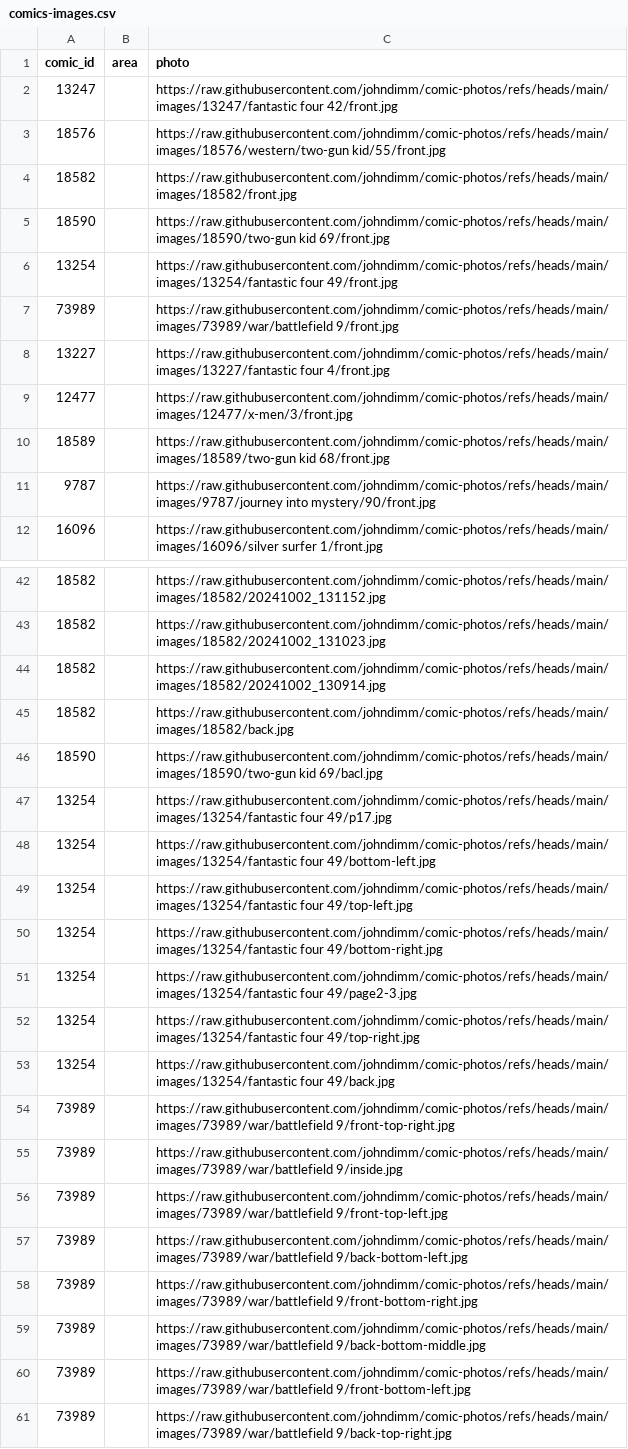
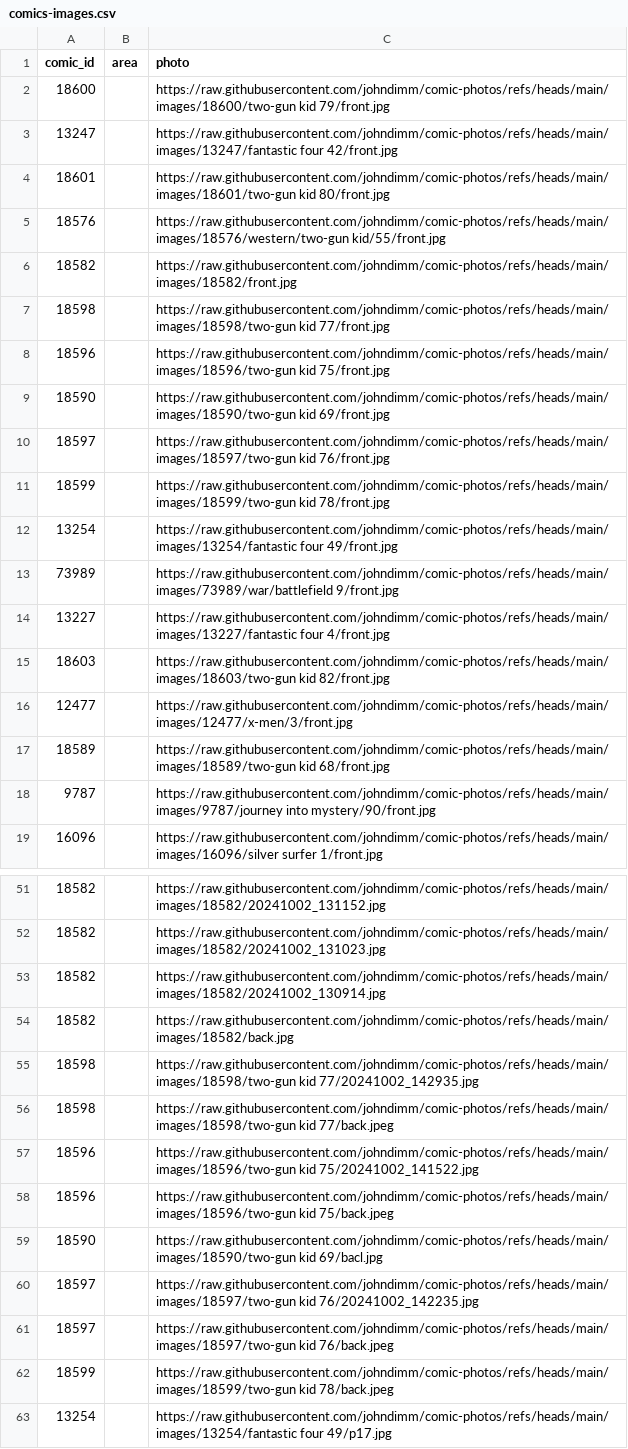
Before and after one commit to johndimm/comic-photos, a CSV file: comics-images.csv, drawn as a sheet; only a part is shown, gaps mark what is left out; the shorter side is filled out with more unchanged rows; the diff covers the shown part only.

```diff
--- a/comics-images.csv
+++ b/comics-images.csv
@@ -1,6 +1,12 @@
 comic_id,area,photo
+18600,,https://raw.githubusercontent.com/johndimm/comic-photos/refs/heads/main/images/18600/two-gun kid 79/front.jpg
 13247,,https://raw.githubusercontent.com/johndimm/comic-photos/refs/heads/main/images/13247/fantastic four 42/front.jpg
+18601,,https://raw.githubusercontent.com/johndimm/comic-photos/refs/heads/main/images/18601/two-gun kid 80/front.jpg
 18576,,https://raw.githubusercontent.com/johndimm/comic-photos/refs/heads/main/images/18576/western/two-gun kid/55/front.jpg
 18582,,https://raw.githubusercontent.com/johndimm/comic-photos/refs/heads/main/images/18582/front.jpg
+18598,,https://raw.githubusercontent.com/johndimm/comic-photos/refs/heads/main/images/18598/two-gun kid 77/front.jpg
+18596,,https://raw.githubusercontent.com/johndimm/comic-photos/refs/heads/main/images/18596/two-gun kid 75/front.jpg
 18590,,https://raw.githubusercontent.com/johndimm/comic-photos/refs/heads/main/images/18590/two-gun kid 69/front.jpg
+18597,,https://raw.githubusercontent.com/johndimm/comic-photos/refs/heads/main/images/18597/two-gun kid 76/front.jpg
+18599,,https://raw.githubusercontent.com/johndimm/comic-photos/refs/heads/main/images/18599/two-gun kid 78/front.jpg
 13254,,https://raw.githubusercontent.com/johndimm/comic-photos/refs/heads/main/images/13254/fantastic four 49/front.jpg
@@ -8,2 +14,3 @@ comic_id,area,photo
 13227,,https://raw.githubusercontent.com/johndimm/comic-photos/refs/heads/main/images/13227/fantastic four 4/front.jpg
+18603,,https://raw.githubusercontent.com/johndimm/comic-photos/refs/heads/main/images/18603/two-gun kid 82/front.jpg
 12477,,https://raw.githubusercontent.com/johndimm/comic-photos/refs/heads/main/images/12477/x-men/3/front.jpg
@@ -45,3 +54,10 @@ comic_id,area,photo
 18582,,https://raw.githubusercontent.com/johndimm/comic-photos/refs/heads/main/images/18582/back.jpg
+18598,,https://raw.githubusercontent.com/johndimm/comic-photos/refs/heads/main/images/18598/two-gun kid 77/20241002_142935.jpg
+18598,,https://raw.githubusercontent.com/johndimm/comic-photos/refs/heads/main/images/18598/two-gun kid 77/back.jpeg
+18596,,https://raw.githubusercontent.com/johndimm/comic-photos/refs/heads/main/images/18596/two-gun kid 75/20241002_141522.jpg
+18596,,https://raw.githubusercontent.com/johndimm/comic-photos/refs/heads/main/images/18596/two-gun kid 75/back.jpeg
 18590,,https://raw.githubusercontent.com/johndimm/comic-photos/refs/heads/main/images/18590/two-gun kid 69/bacl.jpg
+18597,,https://raw.githubusercontent.com/johndimm/comic-photos/refs/heads/main/images/18597/two-gun kid 76/20241002_142235.jpg
+18597,,https://raw.githubusercontent.com/johndimm/comic-photos/refs/heads/main/images/18597/two-gun kid 76/back.jpeg
+18599,,https://raw.githubusercontent.com/johndimm/comic-photos/refs/heads/main/images/18599/two-gun kid 78/back.jpeg
 13254,,https://raw.githubusercontent.com/johndimm/comic-photos/refs/heads/main/images/13254/fantastic four 49/p17.jpg
```
Also changed, not shown: 4 added rows elsewhere in this file, 18 other files.
